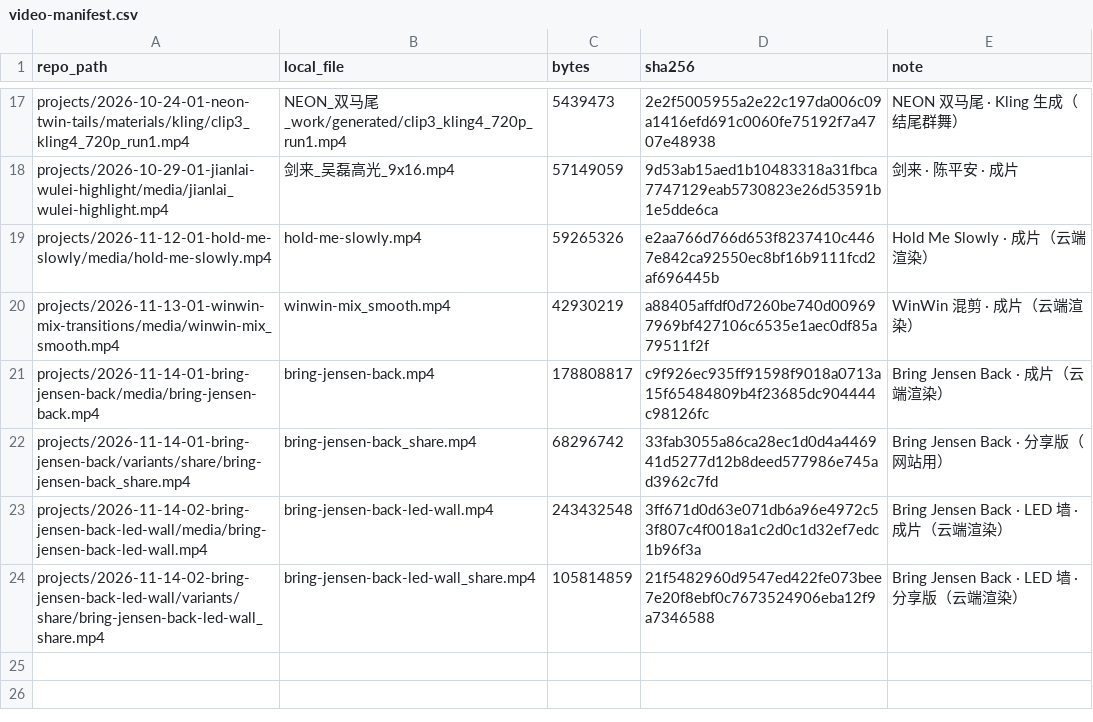
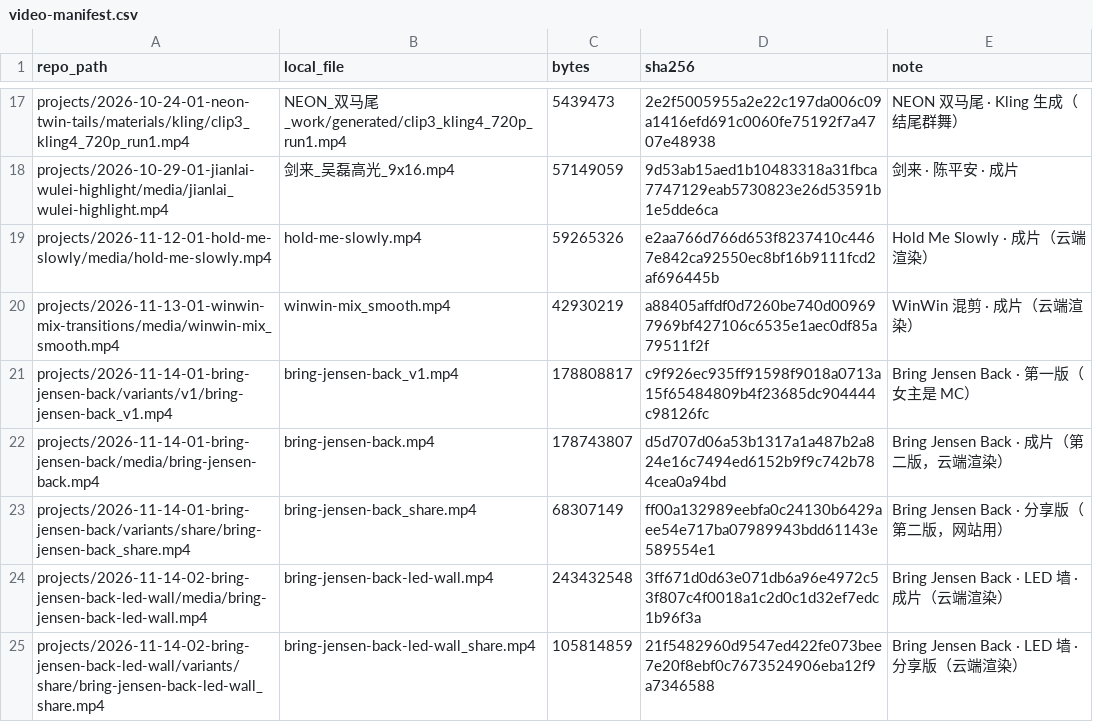
Before and after one commit to Anna-SAP/Fun-Videos-Anna, a CSV file: tools/video-manifest.csv, drawn as a sheet; only a part is shown, gaps mark what is left out.

```diff
--- a/tools/video-manifest.csv
+++ b/tools/video-manifest.csv
@@ -20,4 +20,5 @@ projects/2026-11-12-01-hold-me-slowly/media/hold-me-slowly.mp4,hold-me-slowly.mp
 projects/2026-11-13-01-winwin-mix-transitions/media/winwin-mix_smooth.mp4,winwin-mix_smooth.mp4,42930219,a88405affdf0d7260be740d009697969bf427106c6535e1aec0df85a79511f2f,WinWin 混剪 · 成片（云端渲染）
-projects/2026-11-14-01-bring-jensen-back/media/bring-jensen-back.mp4,bring-jensen-back.mp4,178808817,c9f926ec935ff91598f9018a0713a15f65484809b4f23685dc904444c98126fc,Bring Jensen Back · 成片（云端渲染）
-projects/2026-11-14-01-bring-jensen-back/variants/share/bring-jensen-back_share.mp4,bring-jensen-back_share.mp4,68296742,33fab3055a86ca28ec1d0d4a446941d5277d12b8deed577986e745ad3962c7fd,Bring Jensen Back · 分享版（网站用）
+projects/2026-11-14-01-bring-jensen-back/variants/v1/bring-jensen-back_v1.mp4,bring-jensen-back_v1.mp4,178808817,c9f926ec935ff91598f9018a0713a15f65484809b4f23685dc904444c98126fc,Bring Jensen Back · 第一版（女主是 MC）
+projects/2026-11-14-01-bring-jensen-back/media/bring-jensen-back.mp4,bring-jensen-back.mp4,178743807,d5d707d06a53b1317a1a487b2a824e16c7494ed6152b9f9c742b784cea0a94bd,Bring Jensen Back · 成片（第二版，云端渲染）
+projects/2026-11-14-01-bring-jensen-back/variants/share/bring-jensen-back_share.mp4,bring-jensen-back_share.mp4,68307149,ff00a132989eebfa0c24130b6429aee54e717ba07989943bdd61143e589554e1,Bring Jensen Back · 分享版（第二版，网站用）
 projects/2026-11-14-02-bring-jensen-back-led-wall/media/bring-jensen-back-led-wall.mp4,bring-jensen-back-led-wall.mp4,243432548,3ff671d0d63e071db6a96e4972c53f807c4f0018a1c2d0c1d32ef7edc1b96f3a,Bring Jensen Back · LED 墙 · 成片（云端渲染）
```
Also changed, not shown: 22 other files.
